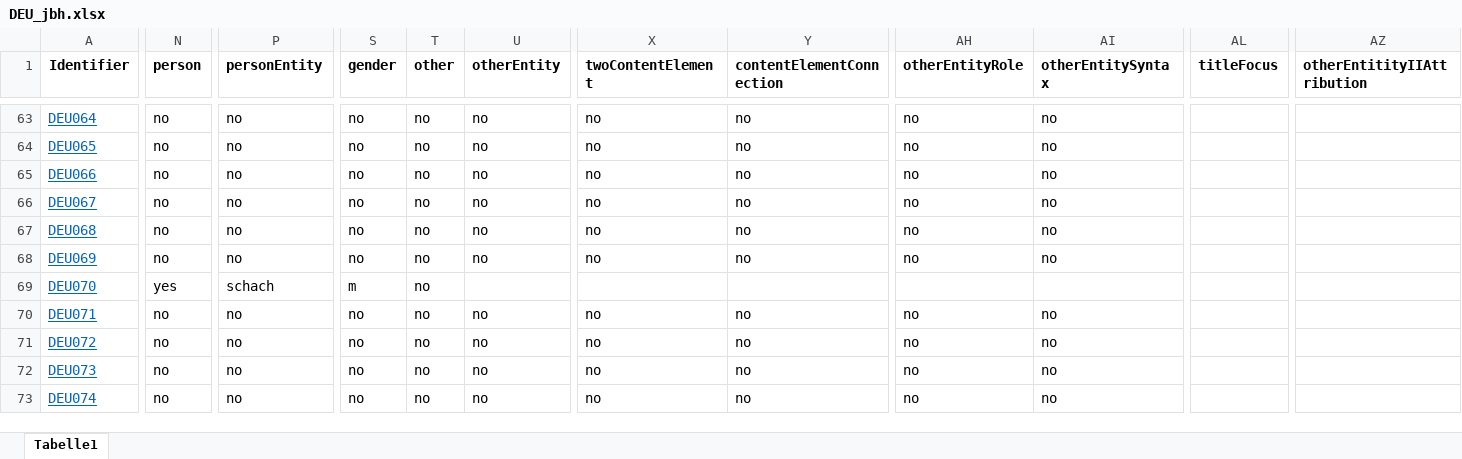
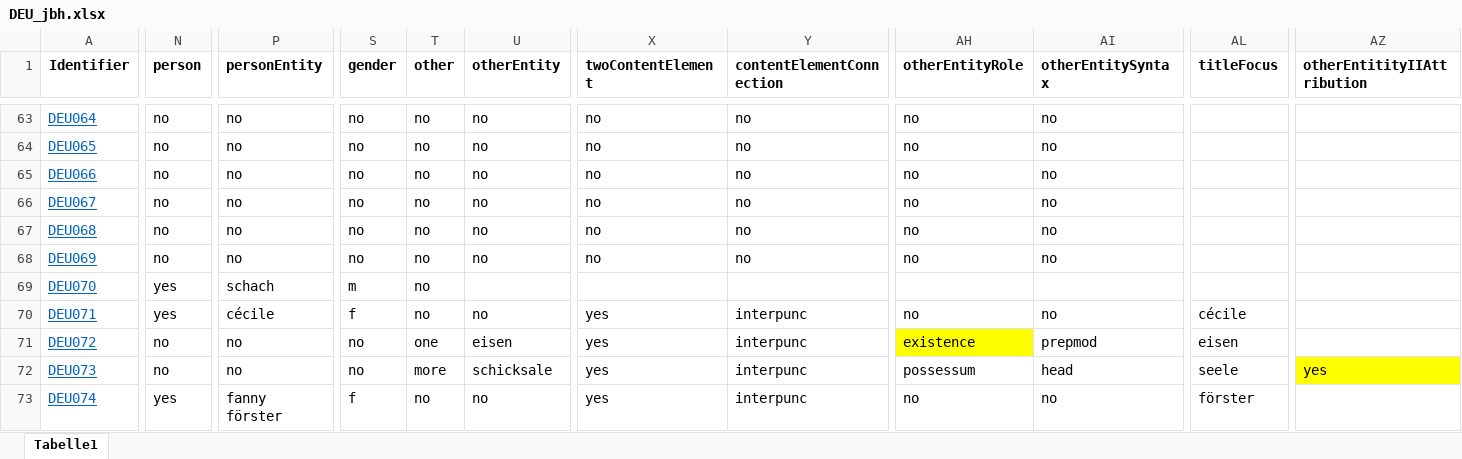
Before and after one commit to distantreading/WG1, an Excel workbook: titlePilotStudy/data/DEU_jbh.xlsx, sheet Tabelle1, drawn as a sheet; only a part is shown, gaps mark what is left out; values as stored, in another font and other column widths than the file's, no borders; the diff covers the shown part only; the diff names each change by its address in the sheet, - before the commit and + after, or states it on an @@ line.

Commit message:
update deu

```diff
--- a/titlePilotStudy/data/DEU_jbh.xlsx (sheet Tabelle1)
+++ b/titlePilotStudy/data/DEU_jbh.xlsx (sheet Tabelle1)
-N70 (person): no
+N70 (person): yes
-P70 (personEntity): no
+P70 (personEntity): cécile
-S70 (gender): no
+S70 (gender): f
-X70:X73 (twoContentElement): no
+X70:X73 (twoContentElement): yes
-Y70:Y73 (contentElementConnection): no
+Y70:Y73 (contentElementConnection): interpunc
-AL70 (titleFocus): (empty)
+AL70 (titleFocus): cécile
-T71 (other): no
+T71 (other): one
-U71 (otherEntity): no
+U71 (otherEntity): eisen
-AH71 (otherEntityRole): no
+AH71 (otherEntityRole): existence
-AH71 fill: none
+AH71 fill: #FFFF00
-AI71 (otherEntitySyntax): no
+AI71 (otherEntitySyntax): prepmod
-AL71 (titleFocus): (empty)
+AL71 (titleFocus): eisen
-T72 (other): no
+T72 (other): more
-U72 (otherEntity): no
+U72 (otherEntity): schicksale
-AH72 (otherEntityRole): no
+AH72 (otherEntityRole): possessum
-AI72 (otherEntitySyntax): no
+AI72 (otherEntitySyntax): head
-AL72 (titleFocus): (empty)
+AL72 (titleFocus): seele
-AZ72 (otherEntitityIIAttribution): (empty)
+AZ72 (otherEntitityIIAttribution): yes
-AZ72 fill: none
+AZ72 fill: #FFFF00
-N73 (person): no
+N73 (person): yes
-P73 (personEntity): no
+P73 (personEntity): fanny förster
-S73 (gender): no
+S73 (gender): f
-AL73 (titleFocus): (empty)
+AL73 (titleFocus): förster
```
Also changed, not shown: 101 edited cells and cell formats elsewhere in this sheet.
